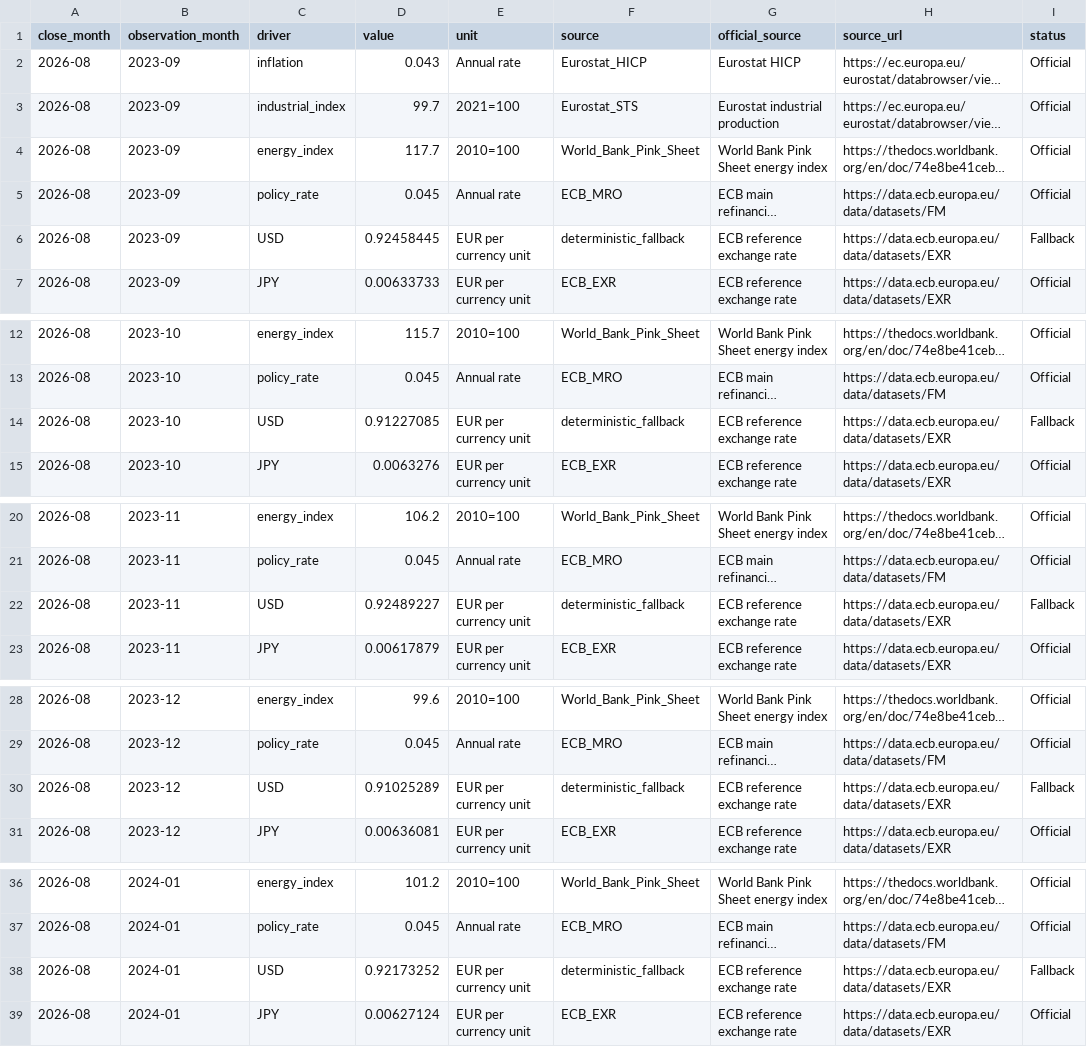
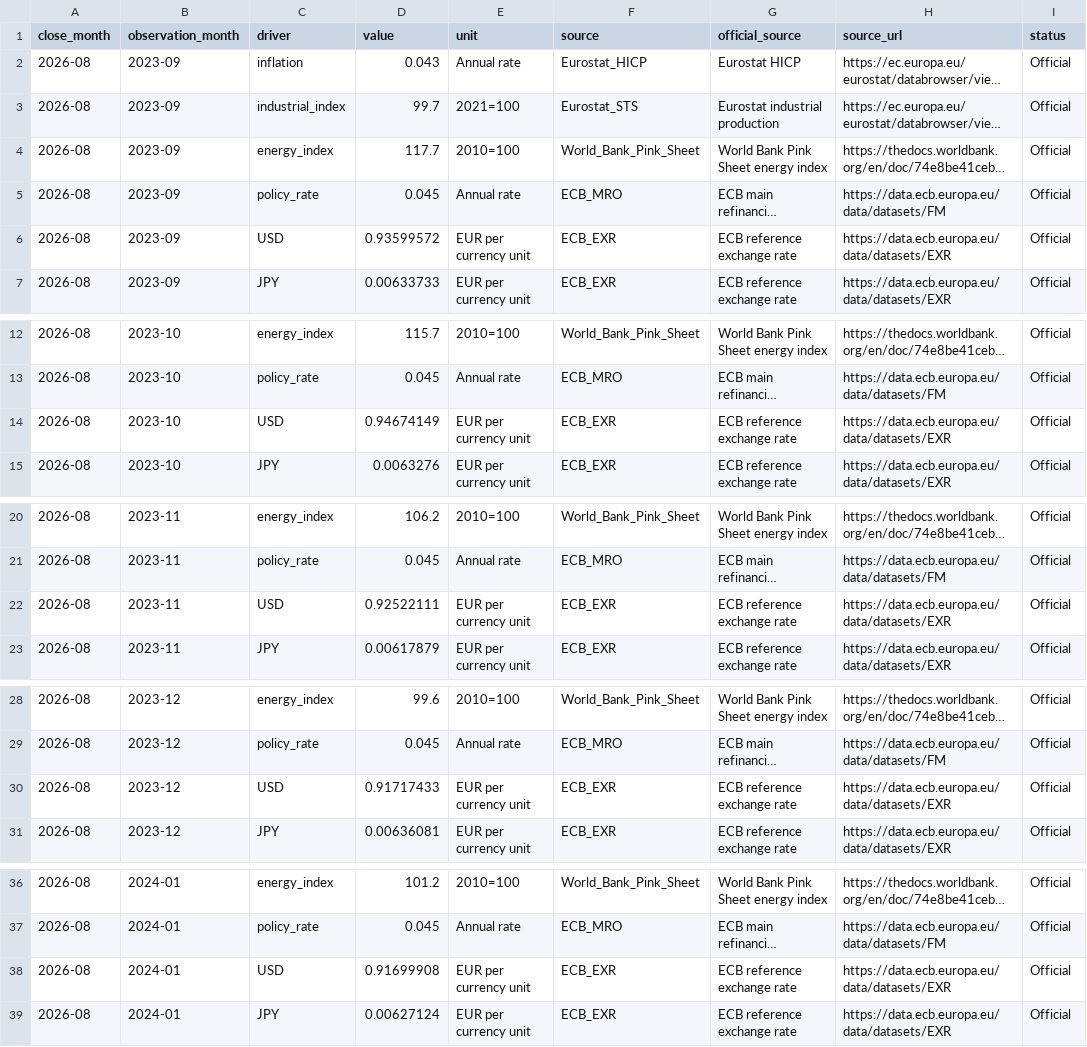
Before and after one commit to raul-s-c/enterprise-finance-command-center, a CSV file: data/processed/macro_lineage.csv, drawn as a sheet; only a part is shown, gaps mark what is left out; long unchanged cells end in …; the diff covers the shown part only; the diff names each change by its address in the sheet, - before the commit and + after, or states it on an @@ line.

```diff
--- a/data/processed/macro_lineage.csv
+++ b/data/processed/macro_lineage.csv
-D6 (value): 0.92458445
+D6 (value): 0.93599572
-F6 (source): deterministic_fallback
+F6 (source): ECB_EXR
-I6 (status): Fallback
+I6 (status): Official
-D14 (value): 0.91227085
+D14 (value): 0.94674149
-F14 (source): deterministic_fallback
+F14 (source): ECB_EXR
-I14 (status): Fallback
+I14 (status): Official
-D22 (value): 0.92489227
+D22 (value): 0.92522111
-F22 (source): deterministic_fallback
+F22 (source): ECB_EXR
-I22 (status): Fallback
+I22 (status): Official
-D30 (value): 0.91025289
+D30 (value): 0.91717433
-F30 (source): deterministic_fallback
+F30 (source): ECB_EXR
-I30 (status): Fallback
+I30 (status): Official
-D38 (value): 0.92173252
+D38 (value): 0.91699908
-F38 (source): deterministic_fallback
+F38 (source): ECB_EXR
-I38 (status): Fallback
+I38 (status): Official
```
Also changed, not shown: 93 edited cells elsewhere in this file, data/processed/forecast.csv, data/processed/macro.csv, 16 other files.
